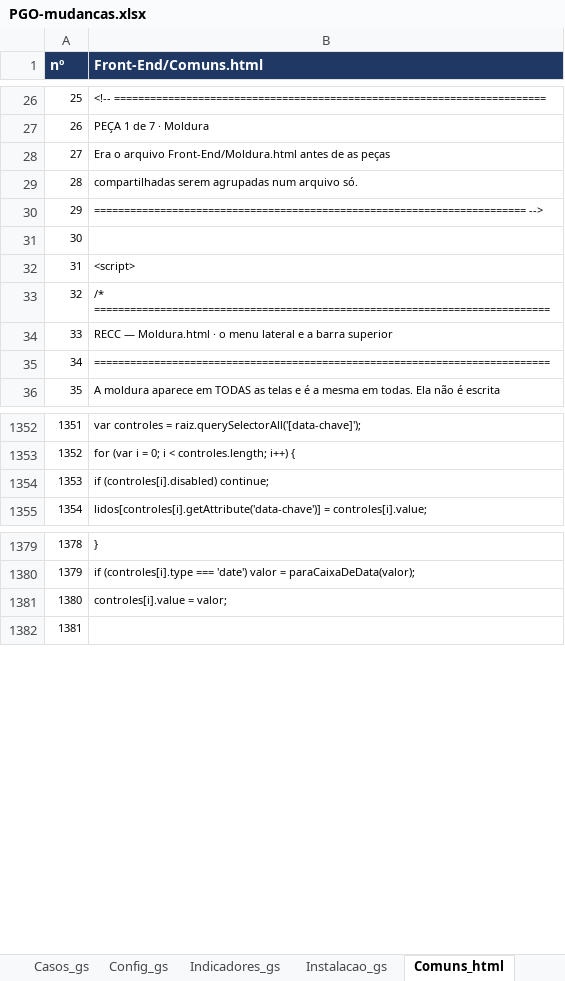
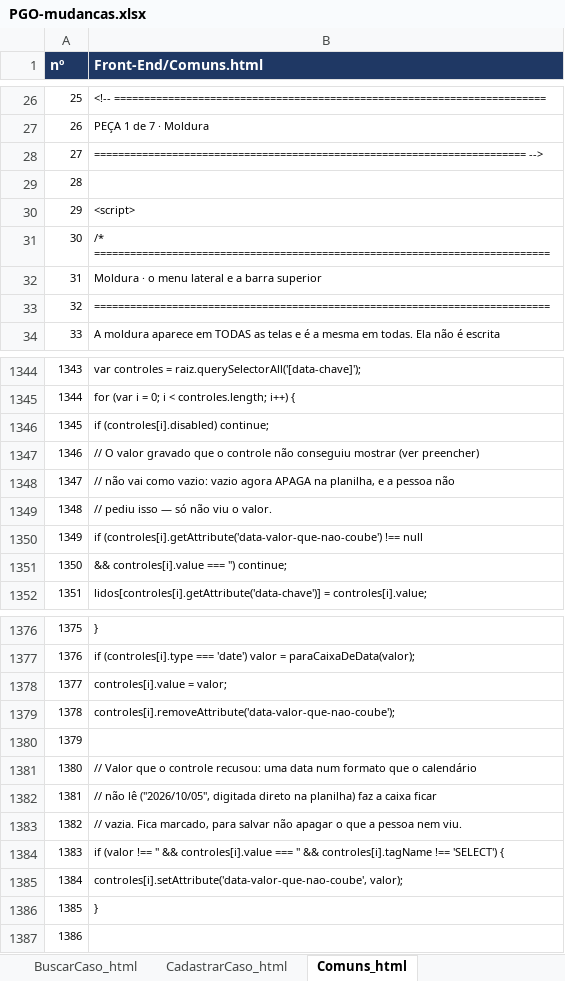
Before and after one commit to IagoPelitero/pgo_prisma_gestao_operacional_google_planilhas, an Excel workbook: Evolucao/pacote/PGO-mudancas.xlsx, sheet Comuns_html, drawn as a sheet; only a part is shown, gaps mark what is left out; values as stored, in another font and other column widths than the file's, no borders; removed rows and columns are numbered as before the commit, all else as after; the diff covers the shown part only; the diff names each change by its address in the sheet, - before the commit and + after, or states it on an @@ line.

```diff
--- a/Evolucao/pacote/PGO-mudancas.xlsx (sheet Comuns_html)
+++ b/Evolucao/pacote/PGO-mudancas.xlsx (sheet Comuns_html)
+sheet tab: BuscarCaso_html
+sheet tab: CadastrarCaso_html
-B28 (Front-End/Comuns.html): Era o arquivo Front-End/Moldura.html antes de as peças
+B28 (Front-End/Comuns.html): ======================================================================== -->
-B29 (Front-End/Comuns.html): compartilhadas serem agrupadas num arquivo só.
+B29 (Front-End/Comuns.html): (empty)
-row 30: 29 | ======================================================================== -->
@@ column A (nº) renumbered from row 30 down @@
-B32 (Front-End/Comuns.html): RECC — Moldura.html · o…
+B32 (Front-End/Comuns.html): Moldura · o…
+row 1347: 1346 | // O valor gravado que o controle não conseguiu mostrar (ver preencher)
+row 1348: 1347 | // não vai como vazio: vazio agora APAGA na planilha, e a pessoa não
+row 1349: 1348 | // pediu isso — só não viu o valor.
+row 1350: 1349 | if (controles[i].getAttribute('data-valor-que-nao-coube') !== null
+row 1351: 1350 | && controles[i].value === '') continue;
+row 1379: 1378 | controles[i].removeAttribute('data-valor-que-nao-coube');
@@ row 31 moved to row 1380: 1379 @@
+row 1381: 1380 | // Valor que o controle recusou: uma data num formato que o calendário
+row 1382: 1381 | // não lê ("2026/10/05", digitada direto na planilha) faz a caixa ficar
+row 1383: 1382 | // vazia. Fica marcado, para salvar não apagar o que a pessoa nem viu.
+row 1384: 1383 | if (valor !== '' && controles[i].value === '' && controles[i].tagName !== 'SELECT') {
+row 1385: 1384 | controles[i].setAttribute('data-valor-que-nao-coube', valor);
+row 1386: 1385 | }
```
Also changed, not shown: 6 added rows, 10 removed rows and 16 edited cells elsewhere in this sheet, sheet Instalacao_gs, sheet Casos_gs, sheet Base_gs, sheet Config_gs, sheet LEIA-ME, sheet Indicadores_gs, 4 more sheets, other sheet tabs, Evolucao/pacote/PGO-codigo-ANTES.xlsx, Evolucao/pacote/PGO-codigo-completo.xlsx, 45 other files.
